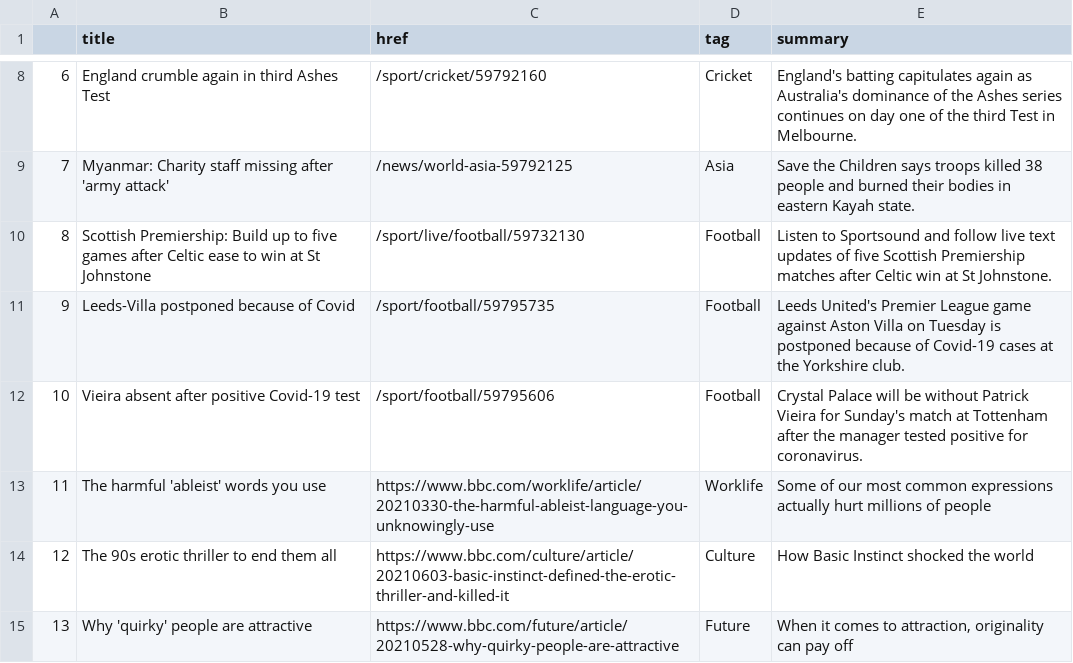
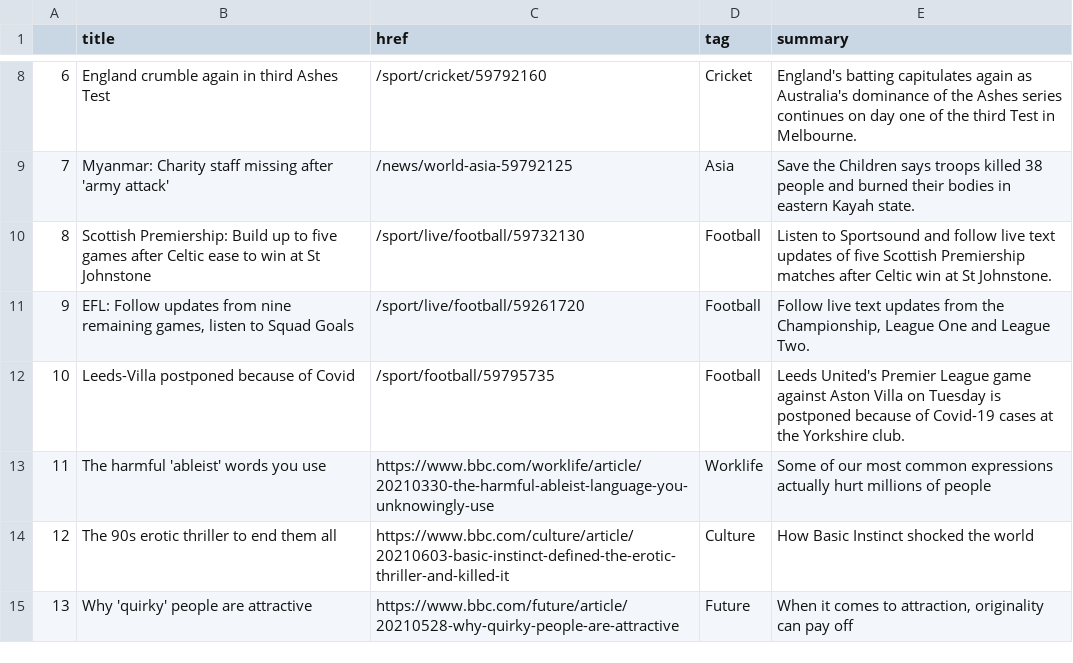
Before and after one commit to msalexford/automatic-scraper, a CSV file: bbc-headlines.csv, drawn as a sheet; only a part is shown, gaps mark what is left out.

```diff
--- a/bbc-headlines.csv
+++ b/bbc-headlines.csv
@@ -10,4 +10,4 @@
 8,Scottish Premiership: Build up to five games after Celtic ease to win at St Johnstone,/sport/live/football/59732130,Football,Listen to Sportsound and follow live text updates of five Scottish Premiership matches after Celtic win at St Johnstone.
-9,Leeds-Villa postponed because of Covid,/sport/football/59795735,Football,Leeds United's Premier League game against Aston Villa on Tuesday is postponed because of Covid-19 cases at the Yorkshire club.
-10,Vieira absent after positive Covid-19 test,/sport/football/59795606,Football,Crystal Palace will be without Patrick Vieira for Sunday's match at Tottenham after the manager tested positive for coronavirus.
+9,"EFL: Follow updates from nine remaining games, listen to Squad Goals",/sport/live/football/59261720,Football,"Follow live text updates from the Championship, League One and League Two."
+10,Leeds-Villa postponed because of Covid,/sport/football/59795735,Football,Leeds United's Premier League game against Aston Villa on Tuesday is postponed because of Covid-19 cases at the Yorkshire club.
 11,The harmful 'ableist' words you use,https://www.bbc.com/worklife/article/20210330-the-harmful-ableist-language-you-unknowingly-use,Worklife,Some of our most common expressions actually hurt millions of people
```
